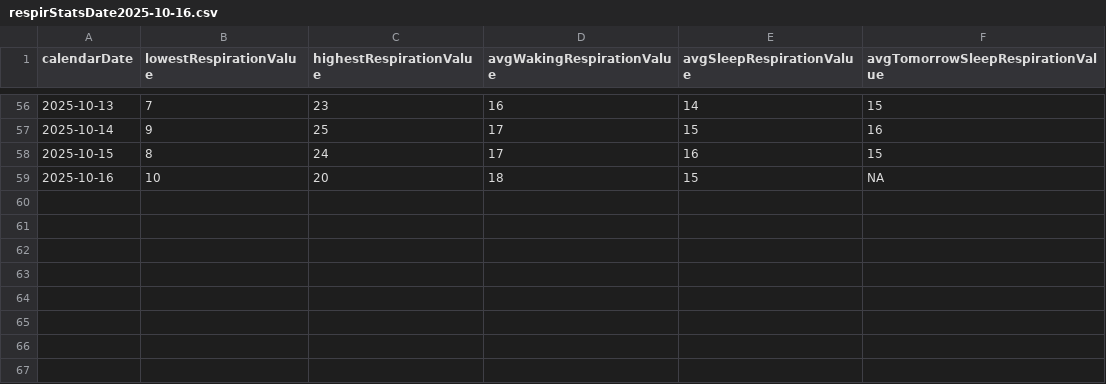
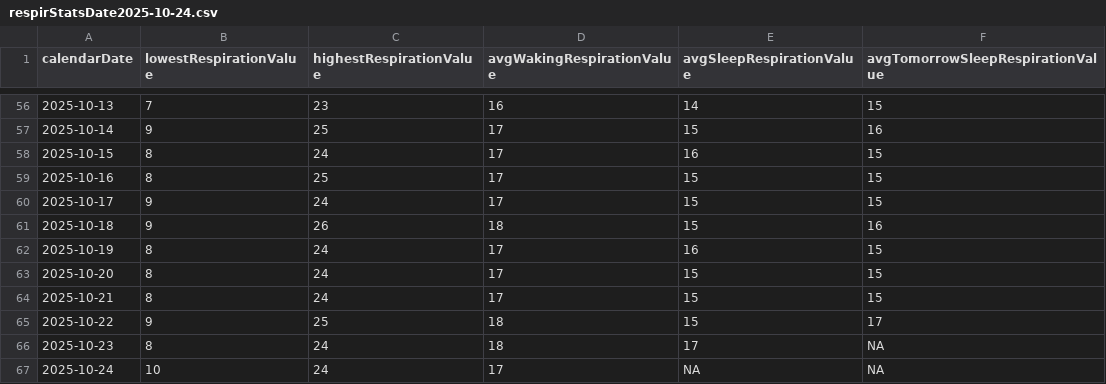
Before and after one commit to mahoneyjustinnj/myGarminHealth_JM, a CSV file: clean_data/respirStatsDate2025-10-24.csv (was clean_data/respirStatsDate2025-10-16.csv), drawn as a sheet; only a part is shown, gaps mark what is left out.

```diff
--- a/clean_data/respirStatsDate2025-10-16.csv
+++ b/clean_data/respirStatsDate2025-10-24.csv
@@ -58,2 +58,10 @@
 2025-10-15,8,24,17,16,15
-2025-10-16,10,20,18,15,NA
+2025-10-16,8,25,17,15,15
+2025-10-17,9,24,17,15,15
+2025-10-18,9,26,18,15,16
+2025-10-19,8,24,17,16,15
+2025-10-20,8,24,17,15,15
+2025-10-21,8,24,17,15,15
+2025-10-22,9,25,18,15,17
+2025-10-23,8,24,18,17,NA
+2025-10-24,10,24,17,NA,NA
```
Also changed, not shown: clean_data/heartrateStatsDate2025-10-24.csv, clean_data/sleepQualStatsDate2025-10-24.csv, 8 other files.
